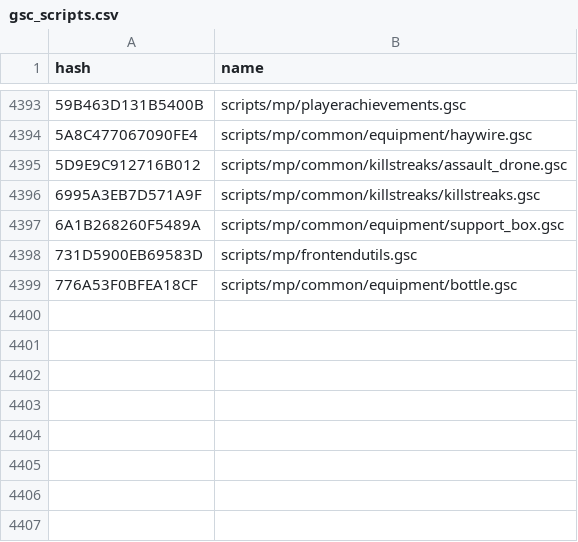
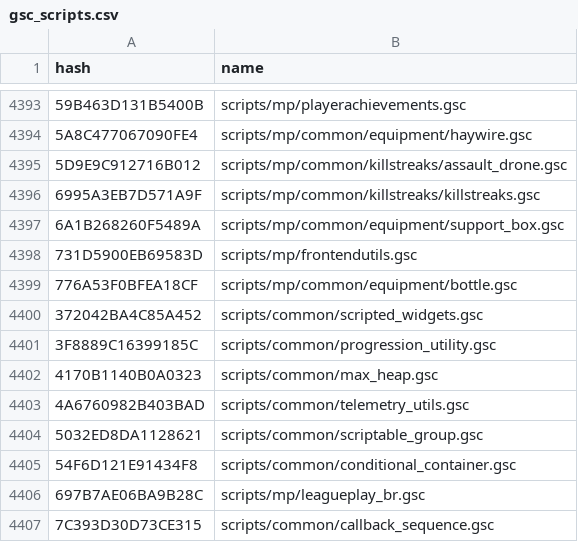
Before and after one commit to yxbxO/xhashdb, a CSV file: csv/iw/gsc_scripts.csv, drawn as a sheet; only a part is shown, gaps mark what is left out.

Commit message:
+4041 names across 8 files

```diff
--- a/csv/iw/gsc_scripts.csv
+++ b/csv/iw/gsc_scripts.csv
@@ -4399 +4399,9 @@ hash,name
 776A53F0BFEA18CF,scripts/mp/common/equipment/bottle.gsc
+372042BA4C85A452,scripts/common/scripted_widgets.gsc
+3F8889C16399185C,scripts/common/progression_utility.gsc
+4170B1140B0A0323,scripts/common/max_heap.gsc
+4A6760982B403BAD,scripts/common/telemetry_utils.gsc
+5032ED8DA1128621,scripts/common/scriptable_group.gsc
+54F6D121E91434F8,scripts/common/conditional_container.gsc
+697B7AE06BA9B28C,scripts/mp/leagueplay_br.gsc
+7C393D30D73CE315,scripts/common/callback_sequence.gsc
```
Also changed, not shown: 7 other files.
